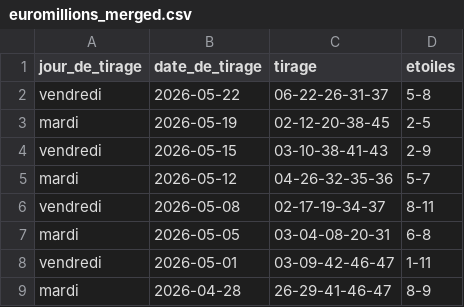
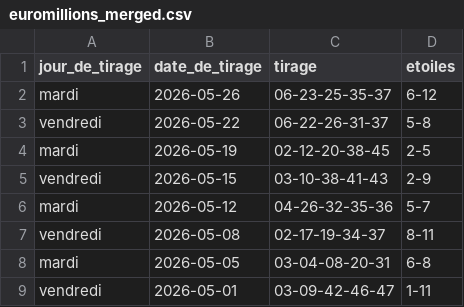
Before and after one commit to lgr974/euromillions-data, a CSV file: euromillions_merged.csv, drawn as a sheet; only a part is shown; the shorter side is filled out with more unchanged rows; the diff names each change by its address in the sheet, - before the commit and + after, or states it on an @@ line.

```diff
--- a/euromillions_merged.csv
+++ b/euromillions_merged.csv
+row 2: mardi | 2026-05-26 | 06-23-25-35-37 | 6-12
```
